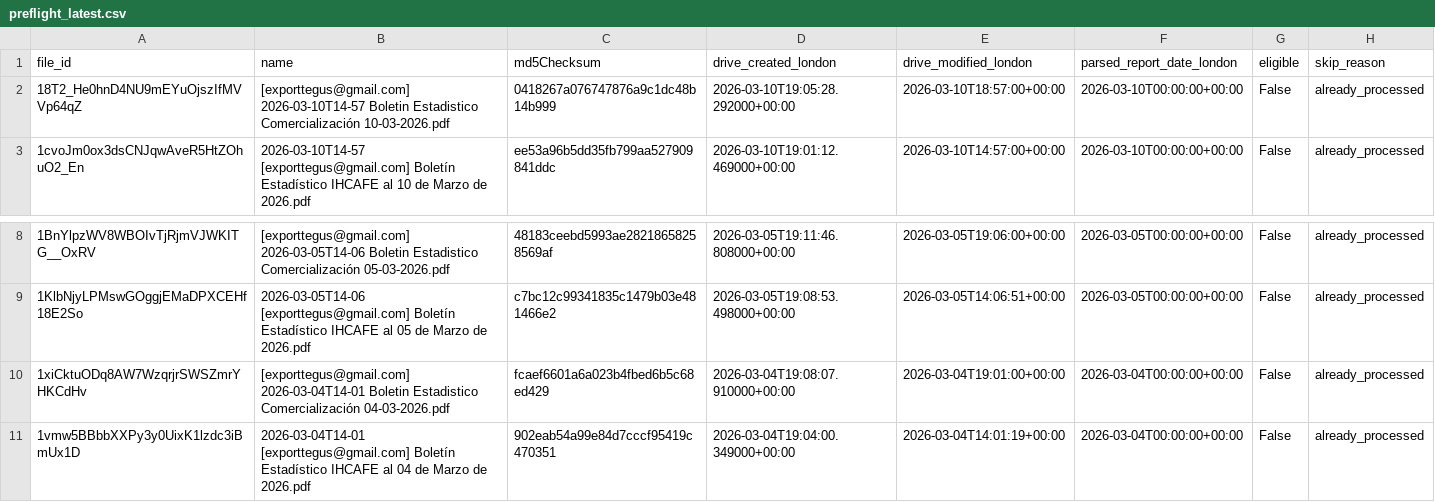
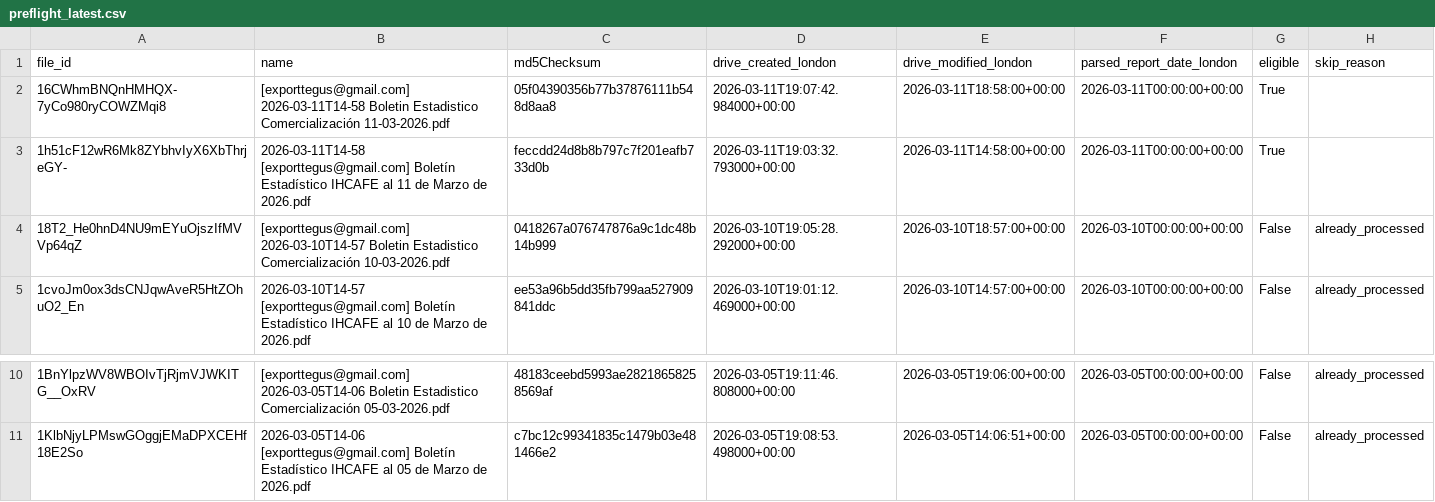
Before and after one commit to JuanDBeltranP/_r, a CSV file: outputs/latest/preflight_latest.csv, drawn as a sheet; only a part is shown, gaps mark what is left out; removed rows and columns are numbered as before the commit, all else as after; the diff names each change by its address in the sheet, - before the commit and + after, or states it on an @@ line.

```diff
--- a/outputs/latest/preflight_latest.csv
+++ b/outputs/latest/preflight_latest.csv
+row 2: 16CWhmBNQnHMHQX-7yCo980ryCOWZMqi8 | [exporttegus@gmail.com] 2026-03-11T14-58 Boletin Estadistico Comercialización 11-03-2026.pdf | 05f04390356b77b37876111b548d8aa8 | 2026-03-11T19:07:42.984000+00:00 | 2026-03-11T18:58:00+00:00 | 2026-03-11T00:00:00+00:00 | True
+row 3: 1h51cF12wR6Mk8ZYbhvIyX6XbThrjeGY- | 2026-03-11T14-58 [exporttegus@gmail.com] Boletín Estadístico IHCAFE al 11 de Marzo de 2026.pdf | feccdd24d8b8b797c7f201eafb733d0b | 2026-03-11T19:03:32.793000+00:00 | 2026-03-11T14:58:00+00:00 | 2026-03-11T00:00:00+00:00 | True
-row 10: 1xiCktuODq8AW7WzqrjrSWSZmrYHKCdHv | [exporttegus@gmail.com] 2026-03-04T14-01 Boletin Estadistico Comercialización 04-03-2026.pdf | fcaef6601a6a023b4fbed6b5c68ed429 | 2026-03-04T19:08:07.910000+00:00 | 2026-03-04T19:01:00+00:00 | 2026-03-04T00:00:00+00:00 | False | already_processed
-row 11: 1vmw5BBbbXXPy3y0UixK1lzdc3iBmUx1D | 2026-03-04T14-01 [exporttegus@gmail.com] Boletín Estadístico IHCAFE al 04 de Marzo de 2026.pdf | 902eab54a99e84d7cccf95419c470351 | 2026-03-04T19:04:00.349000+00:00 | 2026-03-04T14:01:19+00:00 | 2026-03-04T00:00:00+00:00 | False | already_processed
```
Also changed, not shown: outputs/historical/processed_files.csv, 3 other files.
